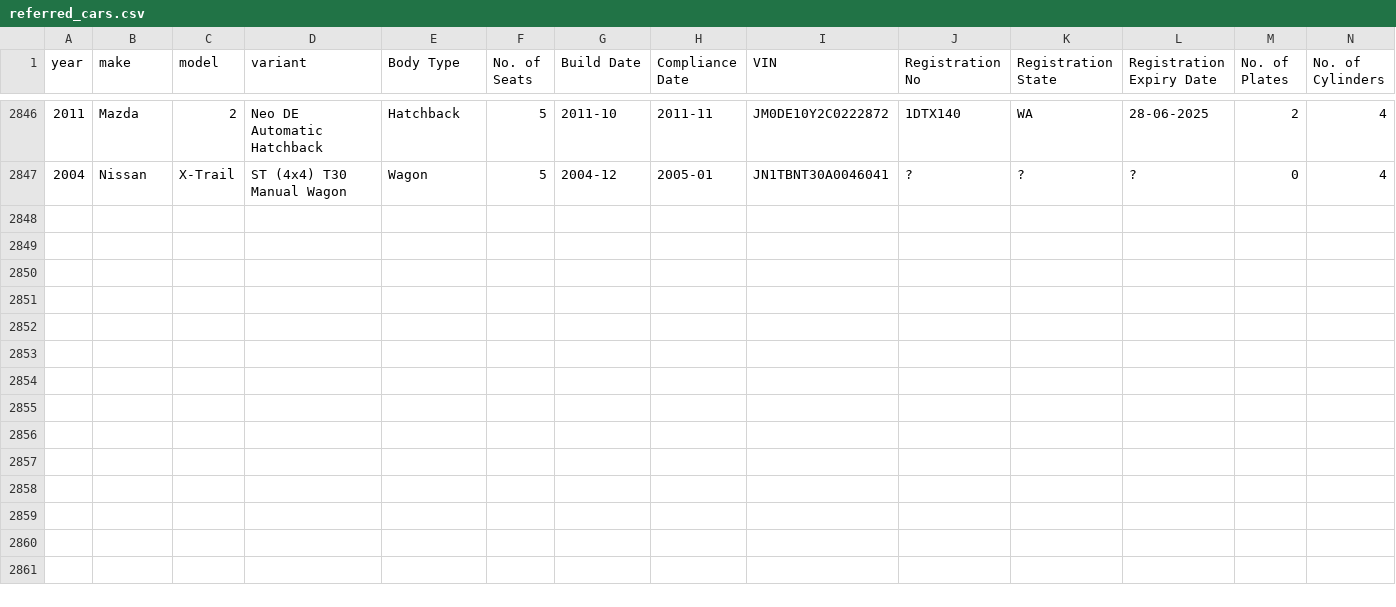
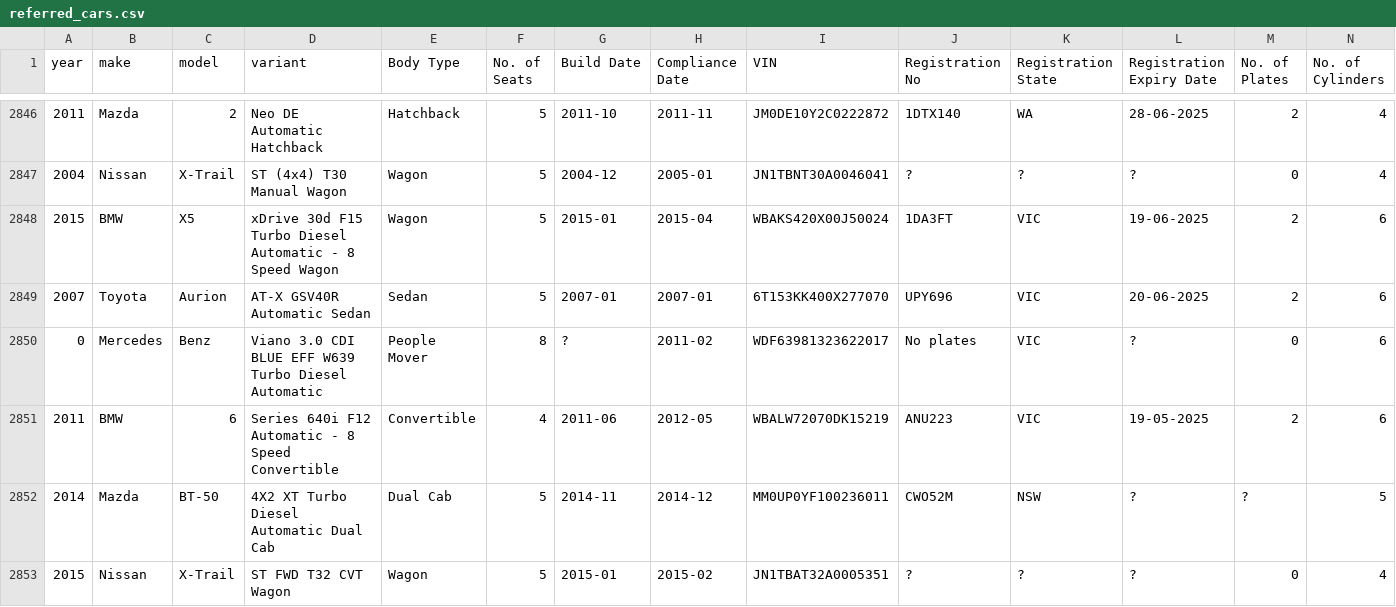
Before and after one commit to 77nimesh/GraysWebScraping_v2, a CSV file: CSV_data/referred_cars.csv, drawn as a sheet; only a part is shown, gaps mark what is left out; rows hold the shown columns only; the diff names each change by its address in the sheet, - before the commit and + after, or states it on an @@ line.

```diff
--- a/CSV_data/referred_cars.csv
+++ b/CSV_data/referred_cars.csv
+row 2848: 2015 | BMW | X5 | xDrive 30d F15 Turbo Diesel Automatic - 8 Speed Wagon | Wagon | 5 | 2015-01 | 2015-04 | WBAKS420X00J50024 | 1DA3FT | VIC | 19-06-2025 | 2 | 6
+row 2849: 2007 | Toyota | Aurion | AT-X GSV40R Automatic Sedan | Sedan | 5 | 2007-01 | 2007-01 | 6T153KK400X277070 | UPY696 | VIC | 20-06-2025 | 2 | 6
+row 2850: 0 | Mercedes | Benz | Viano 3.0 CDI BLUE EFF W639 Turbo Diesel Automatic | People Mover | 8 | ? | 2011-02 | WDF63981323622017 | No plates | VIC | ? | 0 | 6
+row 2851: 2011 | BMW | 6 | Series 640i F12 Automatic - 8 Speed Convertible | Convertible | 4 | 2011-06 | 2012-05 | WBALW72070DK15219 | ANU223 | VIC | 19-05-2025 | 2 | 6
+row 2852: 2014 | Mazda | BT-50 | 4X2 XT Turbo Diesel Automatic Dual Cab | Dual Cab | 5 | 2014-11 | 2014-12 | MM0UP0YF100236011 | CWO52M | NSW | ? | ? | 5
+row 2853: 2015 | Nissan | X-Trail | ST FWD T32 CVT Wagon | Wagon | 5 | 2015-01 | 2015-02 | JN1TBAT32A0005351 | ? | ? | ? | 0 | 4
```
Also changed, not shown: 5 other files.
